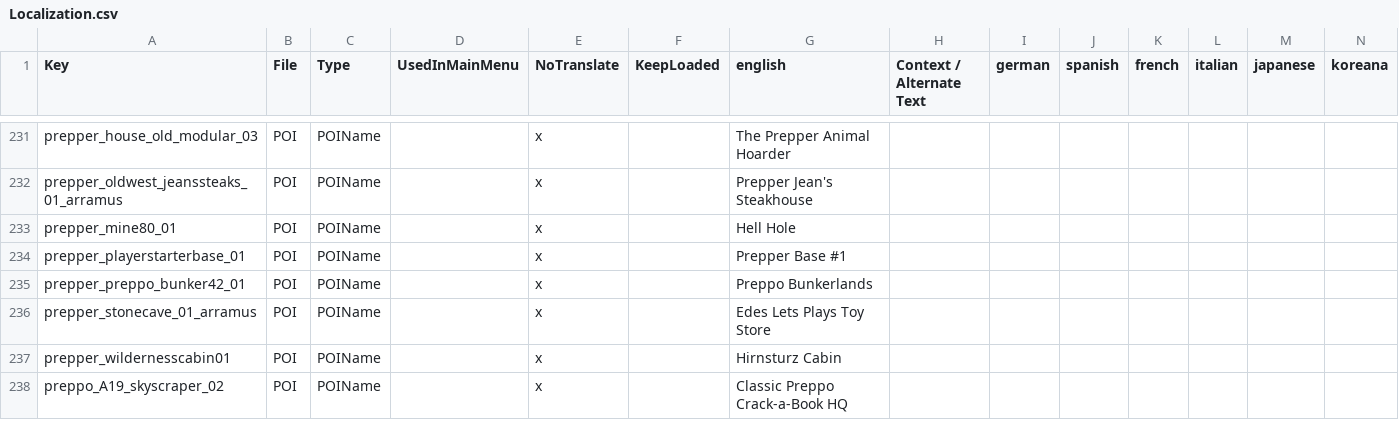
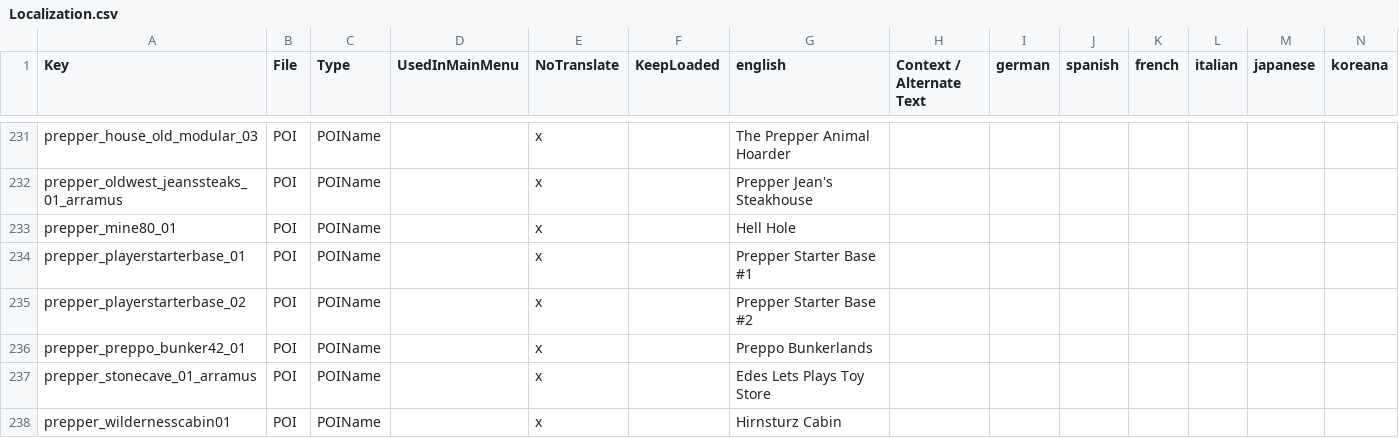
Before and after one commit to arramus/V3-Preppocalypse, a CSV file: Mods/V3-Preppocalypse/Config/Localization.csv, drawn as a sheet; only a part is shown, gaps mark what is left out; the shorter side is filled out with more unchanged rows; rows hold the shown columns only; the diff names each change by its address in the sheet, - before the commit and + after, or states it on an @@ line.

Commit message:
Update
- Adding Prepper Starter Base #2
- Updating Prepper Starter Base #1

```diff
--- a/Mods/V3-Preppocalypse/Config/Localization.csv
+++ b/Mods/V3-Preppocalypse/Config/Localization.csv
-G234 (english): Prepper Base #1
+G234 (english): Prepper Starter Base #1
+row 235: prepper_playerstarterbase_02 | POI | POIName |  | x |  | Prepper Starter Base #2
```
Also changed, not shown: 13 other files.
